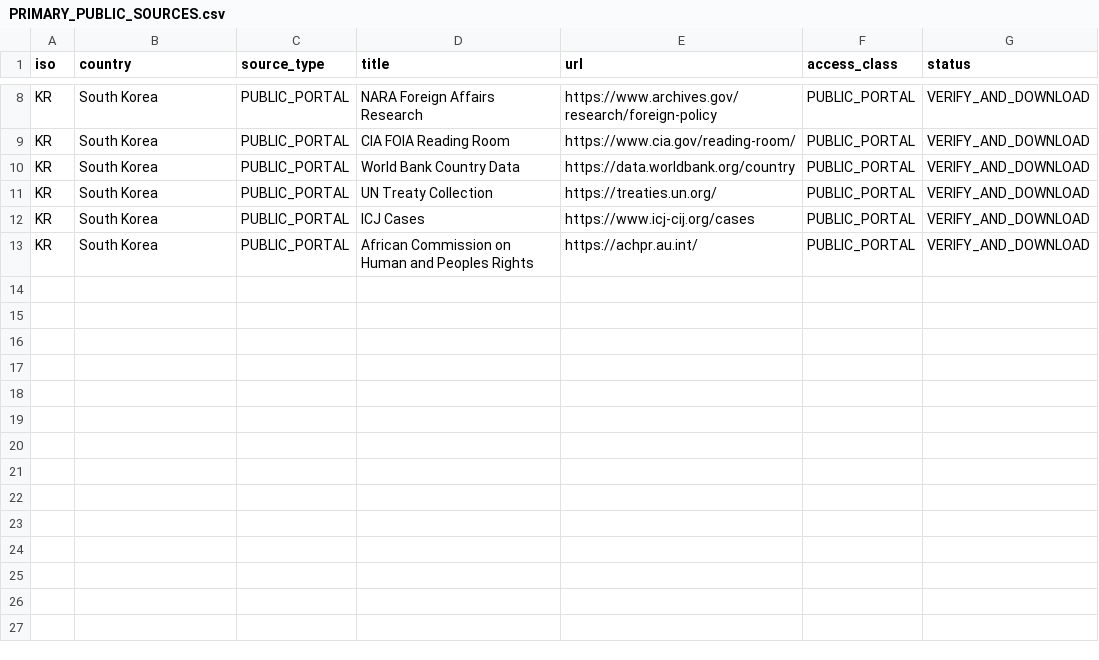
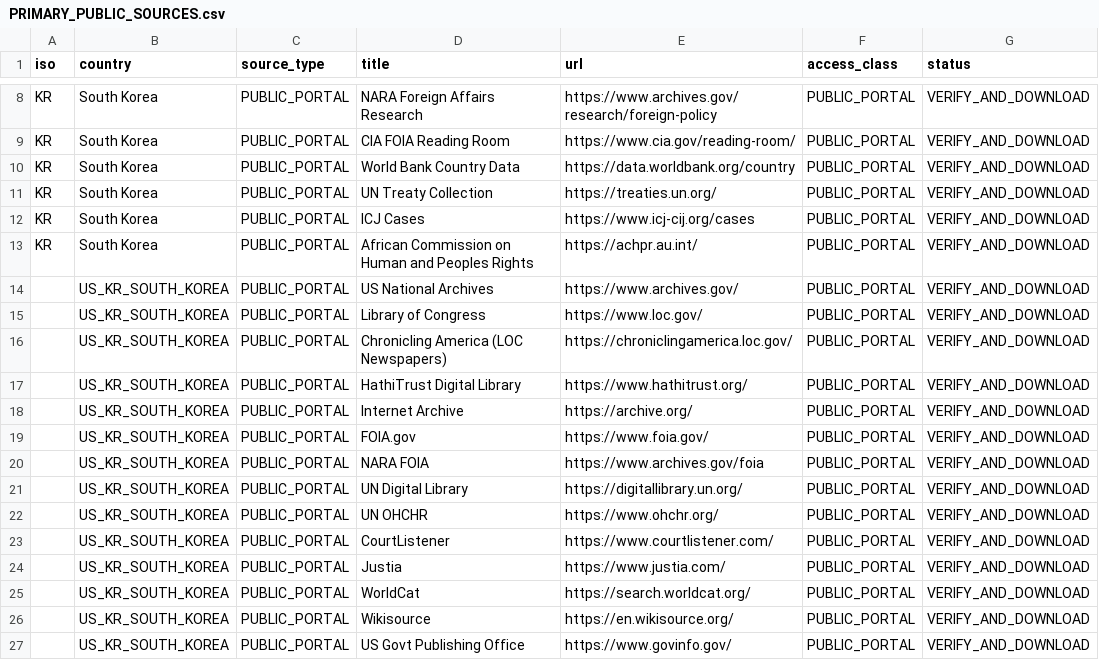
Before and after one commit to GlobalRestitutionAlliance/asia-us-kr-south-korea-master-litigation, a CSV file: 03_Evidentiary_Exhibits/PRIMARY_PUBLIC_SOURCES.csv, drawn as a sheet; only a part is shown, gaps mark what is left out; the diff names each change by its address in the sheet, - before the commit and + after, or states it on an @@ line.

Commit message:
Expand primary public source registries (Batch 2)

```diff
--- a/03_Evidentiary_Exhibits/PRIMARY_PUBLIC_SOURCES.csv
+++ b/03_Evidentiary_Exhibits/PRIMARY_PUBLIC_SOURCES.csv
+row 14:  | US_KR_SOUTH_KOREA | PUBLIC_PORTAL | US National Archives | https://www.archives.gov/ | PUBLIC_PORTAL | VERIFY_AND_DOWNLOAD
+row 15:  | US_KR_SOUTH_KOREA | PUBLIC_PORTAL | Library of Congress | https://www.loc.gov/ | PUBLIC_PORTAL | VERIFY_AND_DOWNLOAD
+row 16:  | US_KR_SOUTH_KOREA | PUBLIC_PORTAL | Chronicling America (LOC Newspapers) | https://chroniclingamerica.loc.gov/ | PUBLIC_PORTAL | VERIFY_AND_DOWNLOAD
+row 17:  | US_KR_SOUTH_KOREA | PUBLIC_PORTAL | HathiTrust Digital Library | https://www.hathitrust.org/ | PUBLIC_PORTAL | VERIFY_AND_DOWNLOAD
+row 18:  | US_KR_SOUTH_KOREA | PUBLIC_PORTAL | Internet Archive | https://archive.org/ | PUBLIC_PORTAL | VERIFY_AND_DOWNLOAD
+row 19:  | US_KR_SOUTH_KOREA | PUBLIC_PORTAL | FOIA.gov | https://www.foia.gov/ | PUBLIC_PORTAL | VERIFY_AND_DOWNLOAD
+row 20:  | US_KR_SOUTH_KOREA | PUBLIC_PORTAL | NARA FOIA | https://www.archives.gov/foia | PUBLIC_PORTAL | VERIFY_AND_DOWNLOAD
+row 21:  | US_KR_SOUTH_KOREA | PUBLIC_PORTAL | UN Digital Library | https://digitallibrary.un.org/ | PUBLIC_PORTAL | VERIFY_AND_DOWNLOAD
+row 22:  | US_KR_SOUTH_KOREA | PUBLIC_PORTAL | UN OHCHR | https://www.ohchr.org/ | PUBLIC_PORTAL | VERIFY_AND_DOWNLOAD
+row 23:  | US_KR_SOUTH_KOREA | PUBLIC_PORTAL | CourtListener | https://www.courtlistener.com/ | PUBLIC_PORTAL | VERIFY_AND_DOWNLOAD
+row 24:  | US_KR_SOUTH_KOREA | PUBLIC_PORTAL | Justia | https://www.justia.com/ | PUBLIC_PORTAL | VERIFY_AND_DOWNLOAD
+row 25:  | US_KR_SOUTH_KOREA | PUBLIC_PORTAL | WorldCat | https://search.worldcat.org/ | PUBLIC_PORTAL | VERIFY_AND_DOWNLOAD
+row 26:  | US_KR_SOUTH_KOREA | PUBLIC_PORTAL | Wikisource | https://en.wikisource.org/ | PUBLIC_PORTAL | VERIFY_AND_DOWNLOAD
+row 27:  | US_KR_SOUTH_KOREA | PUBLIC_PORTAL | US Govt Publishing Office | https://www.govinfo.gov/ | PUBLIC_PORTAL | VERIFY_AND_DOWNLOAD
```
Also changed, not shown: 2 other files.
